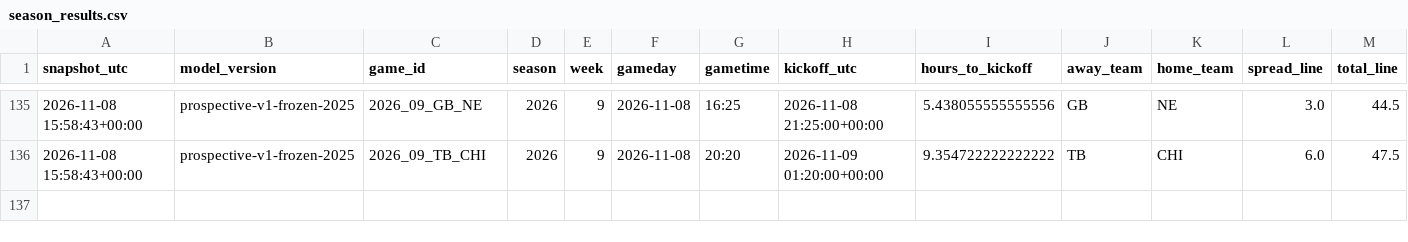
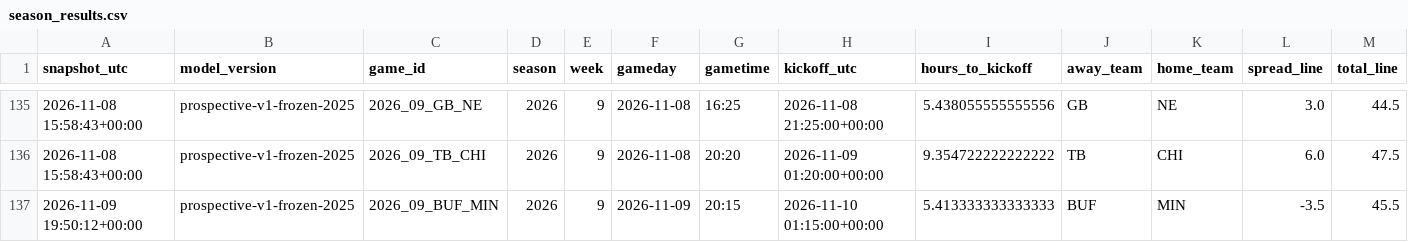
Before and after one commit to JacZerin24/nfl-pick-em, a CSV file: live_archive/2026/season_results.csv, drawn as a sheet; only a part is shown, gaps mark what is left out; rows hold the shown columns only; the diff names each change by its address in the sheet, - before the commit and + after, or states it on an @@ line.

```diff
--- a/live_archive/2026/season_results.csv
+++ b/live_archive/2026/season_results.csv
+row 137: 2026-11-09 19:50:12+00:00 | prospective-v1-frozen-2025 | 2026_09_BUF_MIN | 2026 | 9 | 2026-11-09 | 20:15 | 2026-11-10 01:15:00+00:00 | 5.413333333333333 | BUF | MIN | -3.5 | 45.5
```
Also changed, not shown: 1 other file.
